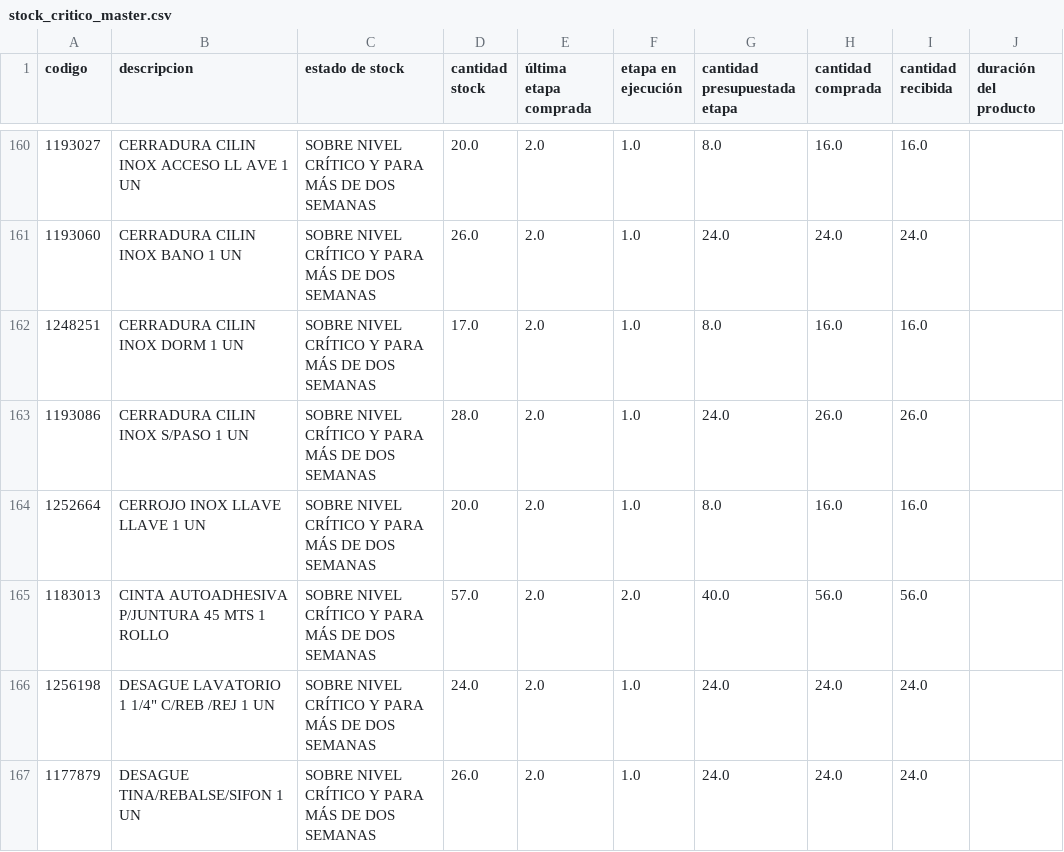
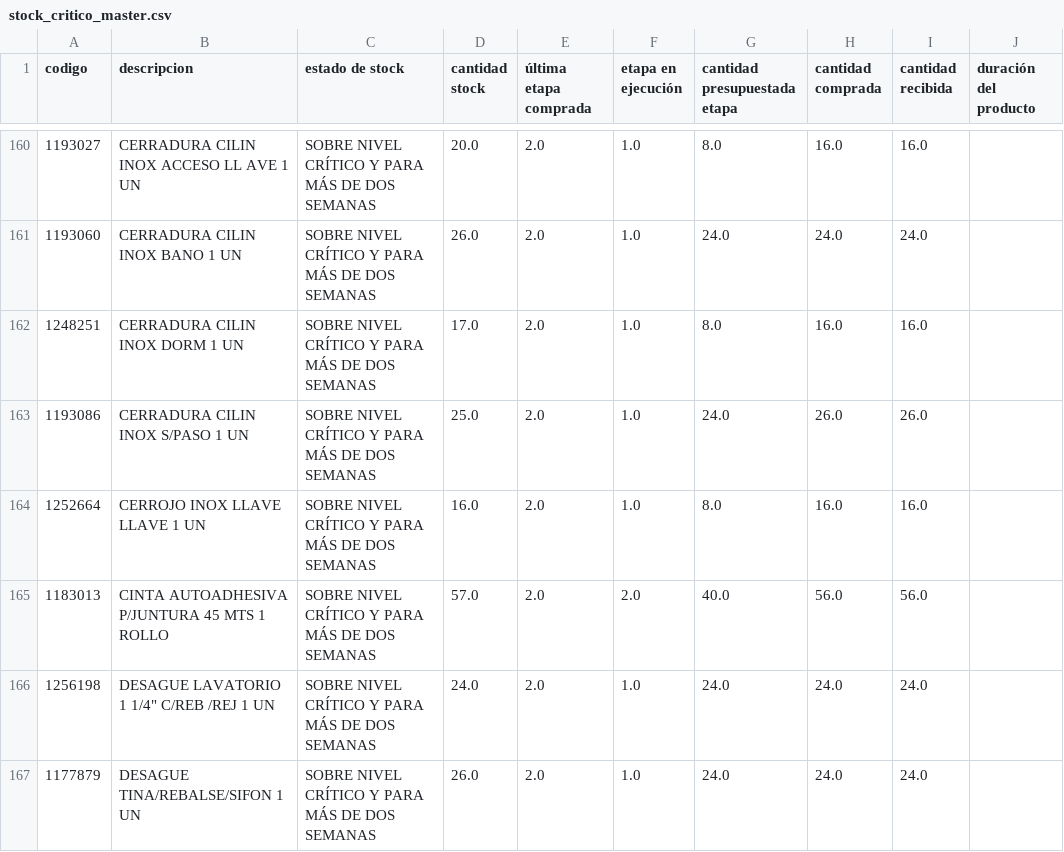
Before and after one commit to neron1020/QR, a CSV file: stock_critico_master.csv, drawn as a sheet; only a part is shown, gaps mark what is left out; the diff covers the shown part only; the diff names each change by its address in the sheet, - before the commit and + after, or states it on an @@ line.

Commit message:
✅ Actualización automática: stock_critico_master.csv

```diff
--- a/stock_critico_master.csv
+++ b/stock_critico_master.csv
-D163 (cantidad stock): 28.0
+D163 (cantidad stock): 25.0
-D164 (cantidad stock): 20.0
+D164 (cantidad stock): 16.0
```
Also changed, not shown: 43 edited cells elsewhere in this file.
